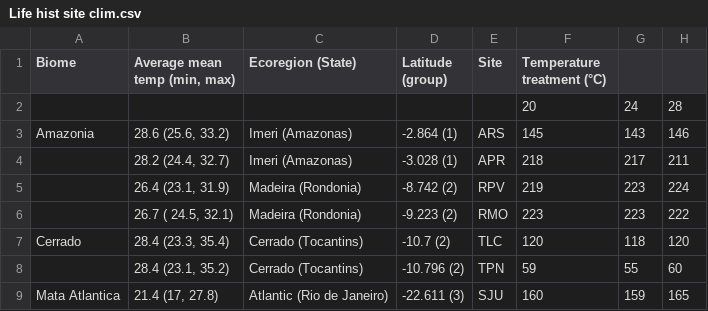
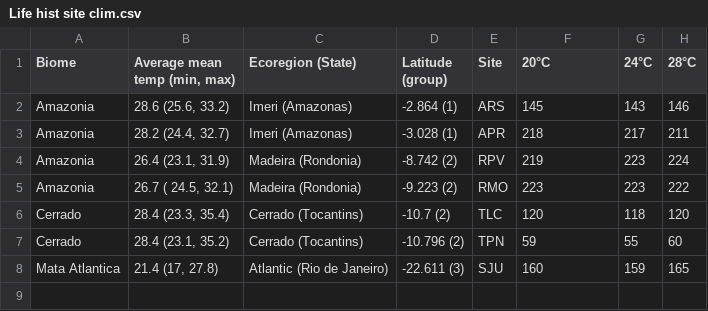
Before and after one commit to Virchu/wingproj, a CSV file: lifehist/Life hist site clim.csv, drawn as a sheet.

Commit message:
Some changes to life history climate data

```diff
--- a/lifehist/Life hist site clim.csv
+++ b/lifehist/Life hist site clim.csv
@@ -1,9 +1,8 @@
-Biome,"Average mean temp (min, max)",Ecoregion (State),Latitude (group),Site,Temperature treatment (°C),,
-,,,,,20,24,28
+Biome,"Average mean temp (min, max)",Ecoregion (State),Latitude (group),Site,20°C,24°C,28°C
 Amazonia,"28.6 (25.6, 33.2)",Imeri (Amazonas),-2.864 (1),ARS,145,143,146
-,"28.2 (24.4, 32.7)",Imeri (Amazonas),-3.028 (1),APR,218,217,211
-,"26.4 (23.1, 31.9)",Madeira (Rondonia),-8.742 (2),RPV ,219,223,224
-,"26.7 ( 24.5, 32.1)",Madeira (Rondonia),-9.223 (2),RMO,223,223,222
+Amazonia,"28.2 (24.4, 32.7)",Imeri (Amazonas),-3.028 (1),APR,218,217,211
+Amazonia,"26.4 (23.1, 31.9)",Madeira (Rondonia),-8.742 (2),RPV ,219,223,224
+Amazonia,"26.7 ( 24.5, 32.1)",Madeira (Rondonia),-9.223 (2),RMO,223,223,222
 Cerrado,"28.4 (23.3, 35.4)",Cerrado (Tocantins),-10.7 (2),TLC ,120,118,120
-,"28.4 (23.1, 35.2)",Cerrado (Tocantins),-10.796 (2),TPN,59,55,60
+Cerrado,"28.4 (23.1, 35.2)",Cerrado (Tocantins),-10.796 (2),TPN,59,55,60
 Mata Atlantica,"21.4 (17, 27.8)",Atlantic (Rio de Janeiro),-22.611 (3),SJU,160,159,165
```
